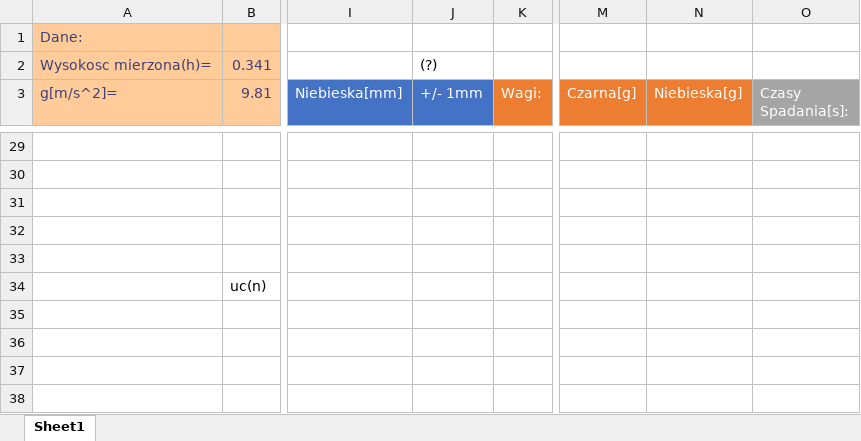
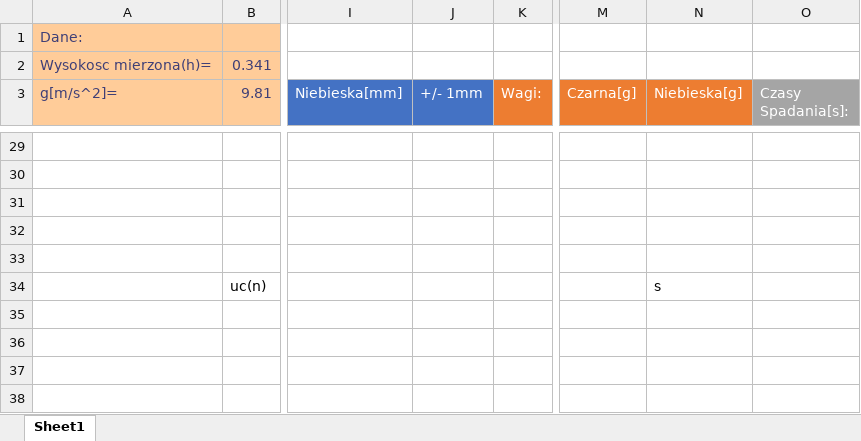
Before and after one commit to John15321/FIZ31, an Excel workbook: Spraw2/lab2.xlsx, sheet Sheet1, drawn as a sheet; only a part is shown, gaps mark what is left out; values as stored, in another font and other column widths than the file's, no borders; table styles not drawn; the diff names each change by its address in the sheet, - before the commit and + after, or states it on an @@ line.

```diff
--- a/Spraw2/lab2.xlsx (sheet Sheet1)
+++ b/Spraw2/lab2.xlsx (sheet Sheet1)
-J2 (+/- 1mm): (?)
+J2 (+/- 1mm): (empty)
-N34 (Niebieska[g]): (empty)
+N34 (Niebieska[g]): s
```
Also changed, not shown: 2 other files.
